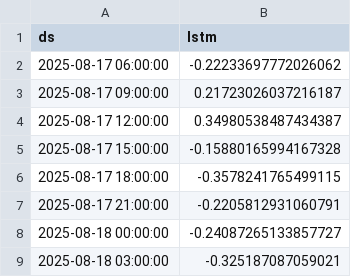
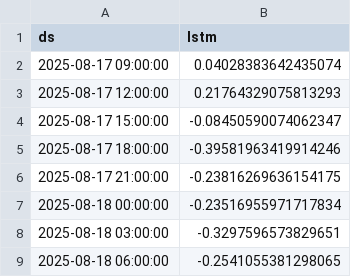
Before and after one commit to Myboo235/weather_forecast_app, a CSV file: model/lstm/lstm_forecast.csv, drawn as a sheet.

```diff
--- a/model/lstm/lstm_forecast.csv
+++ b/model/lstm/lstm_forecast.csv
@@ -1,9 +1,9 @@
 ds,lstm
-2025-08-17 06:00:00,-0.22233697772026062
-2025-08-17 09:00:00,0.21723026037216187
-2025-08-17 12:00:00,0.34980538487434387
-2025-08-17 15:00:00,-0.15880165994167328
-2025-08-17 18:00:00,-0.3578241765499115
-2025-08-17 21:00:00,-0.2205812931060791
-2025-08-18 00:00:00,-0.24087265133857727
-2025-08-18 03:00:00,-0.325187087059021
+2025-08-17 09:00:00,0.04028383642435074
+2025-08-17 12:00:00,0.21764329075813293
+2025-08-17 15:00:00,-0.08450590074062347
+2025-08-17 18:00:00,-0.39581963419914246
+2025-08-17 21:00:00,-0.23816269636154175
+2025-08-18 00:00:00,-0.23516955971717834
+2025-08-18 03:00:00,-0.3297596573829651
+2025-08-18 06:00:00,-0.2541055381298065
```
Also changed, not shown: model/lstm/lstm_forecast_reversed.csv.
